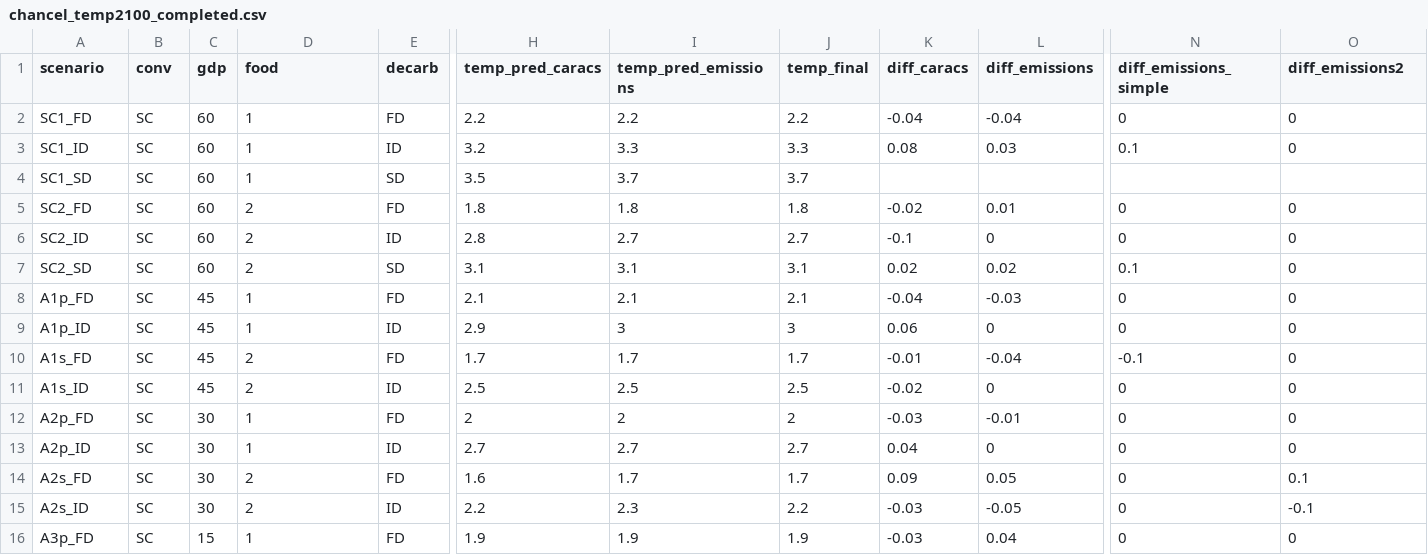
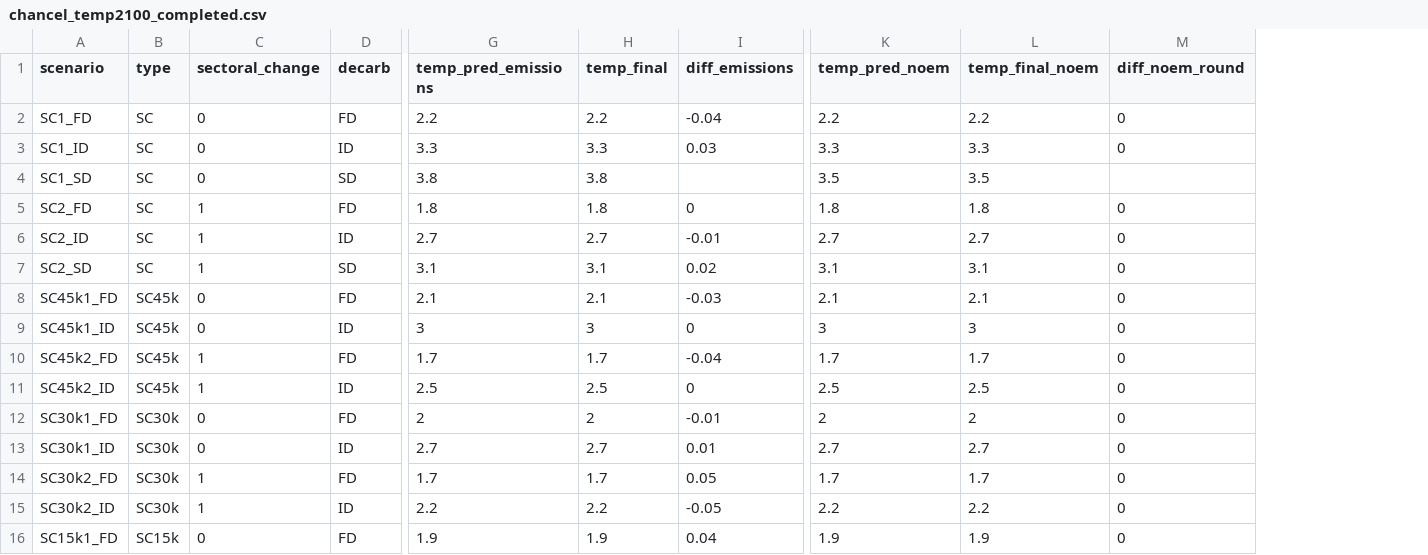
Before and after one commit to bixiou/global_justice, a CSV file: data/chancel_temp2100_completed.csv, drawn as a sheet; only a part is shown, gaps mark what is left out; removed rows and columns are numbered as before the commit, all else as after; rows hold the shown columns only; the diff covers the shown part only; the diff names each change by its address in the sheet, - before the commit and + after, or states it on an @@ line.

```diff
--- a/data/chancel_temp2100_completed.csv
+++ b/data/chancel_temp2100_completed.csv
-column C (gdp), rows 2-14: 60 | 60 | 60 | 60 | 60 | 60 | 45 | 45 | 45 | 45 | 30 | 30 | 30; row 16: 15
-column H (temp_pred_caracs), rows 2-14: 2.2 | 3.2 | 3.5 | 1.8 | 2.8 | 3.1 | 2.1 | 2.9 | 1.7 | 2.5 | 2 | 2.7 | 1.6; row 16: 1.9
-column K (diff_caracs), rows 2-14: -0.04 | 0.08 |  | -0.02 | -0.1 | 0.02 | -0.04 | 0.06 | -0.01 | -0.02 | -0.03 | 0.04 | 0.09; row 16: -0.03
-column N (diff_emissions_simple), rows 2-14: 0 | 0.1 |  | 0 | 0 | 0.1 | 0 | 0 | -0.1 | 0 | 0 | 0 | 0; row 16: 0
+column K (temp_pred_noem), rows 2-14: 2.2 | 3.3 | 3.5 | 1.8 | 2.7 | 3.1 | 2.1 | 3 | 1.7 | 2.5 | 2 | 2.7 | 1.7; row 16: 1.9
+column L (temp_final_noem), rows 2-14: 2.2 | 3.3 | 3.5 | 1.8 | 2.7 | 3.1 | 2.1 | 3 | 1.7 | 2.5 | 2 | 2.7 | 1.7; row 16: 1.9
-B1: conv
+B1: type
-C1: food
+C1: sectoral_change
-M1: diff_emissions2
+M1: diff_noem_round
-C2:C4 (sectoral_change): 1
+C2:C4 (sectoral_change): 0
-G4 (temp_pred_emissions): 3.7
+G4 (temp_pred_emissions): 3.8
-H4 (temp_final): 3.7
+H4 (temp_final): 3.8
-C5:C7 (sectoral_change): 2
+C5:C7 (sectoral_change): 1
-I5 (diff_emissions): 0.01
+I5 (diff_emissions): 0
-I6 (diff_emissions): 0
+I6 (diff_emissions): -0.01
-A8 (scenario): A1p_FD
+A8 (scenario): SC45k1_FD
-B8:B11 (type): SC
+B8:B11 (type): SC45k
-C8:C9 (sectoral_change): 1
+C8:C9 (sectoral_change): 0
-A9 (scenario): A1p_ID
+A9 (scenario): SC45k1_ID
-A10 (scenario): A1s_FD
+A10 (scenario): SC45k2_FD
-C10:C11 (sectoral_change): 2
+C10:C11 (sectoral_change): 1
-A11 (scenario): A1s_ID
+A11 (scenario): SC45k2_ID
-A12 (scenario): A2p_FD
+A12 (scenario): SC30k1_FD
-B12:B14 (type): SC
+B12:B14 (type): SC30k
-C12:C13 (sectoral_change): 1
+C12:C13 (sectoral_change): 0
-A13 (scenario): A2p_ID
+A13 (scenario): SC30k1_ID
-I13 (diff_emissions): 0
+I13 (diff_emissions): 0.01
-A14 (scenario): A2s_FD
+A14 (scenario): SC30k2_FD
-C14 (sectoral_change): 2
+C14 (sectoral_change): 1
-M14 (diff_noem_round): 0.1
+M14 (diff_noem_round): 0
-row 15: A2s_ID | SC | 30 | 2 | ID | 2.2 | 2.3 | 2.2 | -0.03 | -0.05 | 0 | -0.1
+row 15: SC30k2_ID | SC30k | 1 | ID | 2.2 | 2.2 | -0.05 | 2.2 | 2.2 | 0
-A16 (scenario): A3p_FD
+A16 (scenario): SC15k1_FD
-B16 (type): SC
+B16 (type): SC15k
-C16 (sectoral_change): 1
+C16 (sectoral_change): 0
```
Also changed, not shown: 30 edited cells elsewhere in this file, data/chancel_temp2100_observed.csv, 2 other files.
